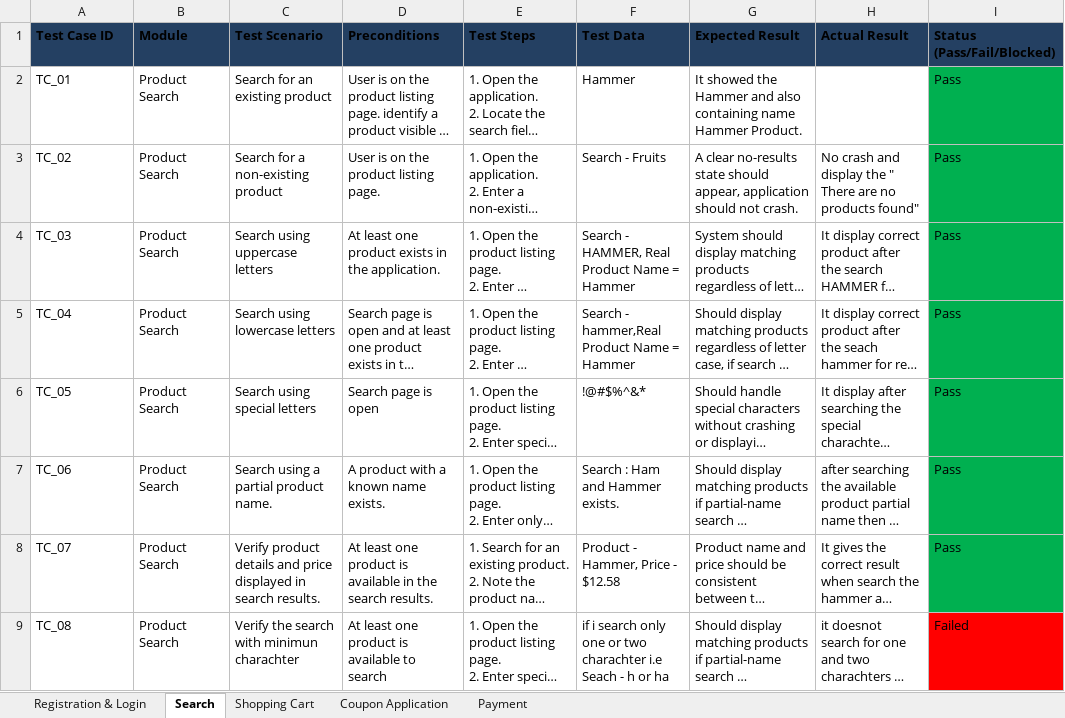
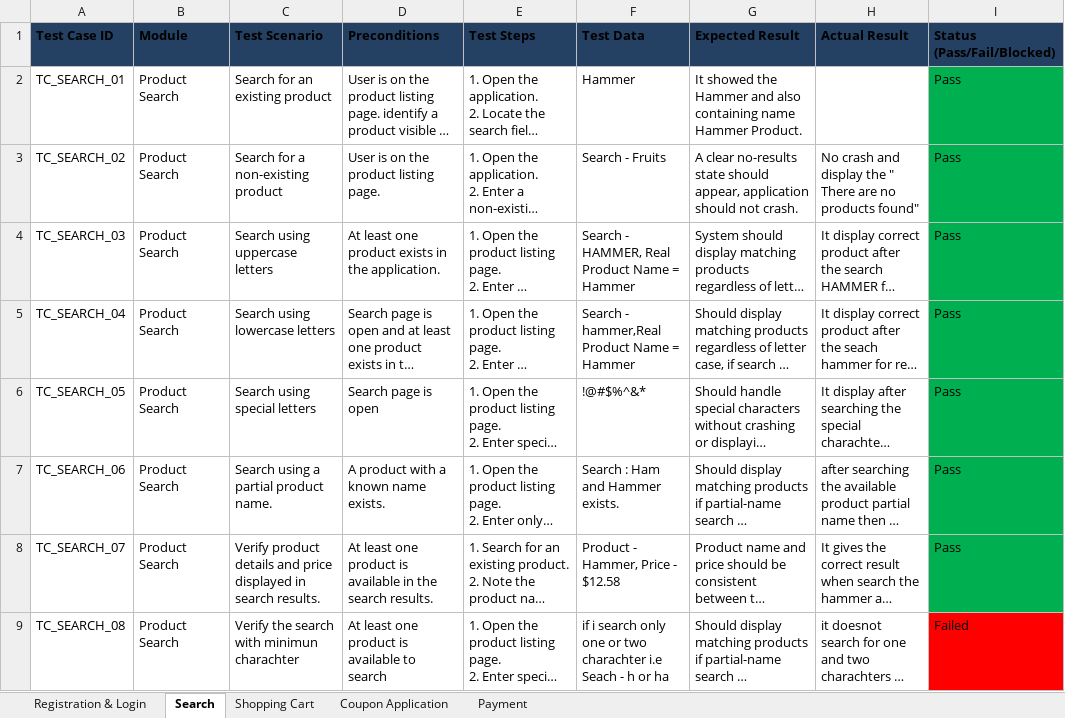
Before and after one commit to adarsh39-2/ShopSphere-Manual-Testing, an Excel workbook: Test Cases.xlsx, sheet Search, drawn as a sheet; long unchanged cells end in …; values as stored, in another font and other column widths than the file's, no borders; table styles not drawn; the diff names each change by its address in the sheet, - before the commit and + after, or states it on an @@ line.

```diff
--- a/Test Cases.xlsx (sheet Search)
+++ b/Test Cases.xlsx (sheet Search)
-A2 (Test Case ID): TC_01
+A2 (Test Case ID): TC_SEARCH_01
-A3 (Test Case ID): TC_02
+A3 (Test Case ID): TC_SEARCH_02
-A4 (Test Case ID): TC_03
+A4 (Test Case ID): TC_SEARCH_03
-A5 (Test Case ID): TC_04
+A5 (Test Case ID): TC_SEARCH_04
-A6 (Test Case ID): TC_05
+A6 (Test Case ID): TC_SEARCH_05
-A7 (Test Case ID): TC_06
+A7 (Test Case ID): TC_SEARCH_06
-A8 (Test Case ID): TC_07
+A8 (Test Case ID): TC_SEARCH_07
-A9 (Test Case ID): TC_08
+A9 (Test Case ID): TC_SEARCH_08
```
Also changed, not shown: sheet Registration & Login, sheet Shopping Cart, sheet Payment, sheet Coupon Application, 13 other files.
